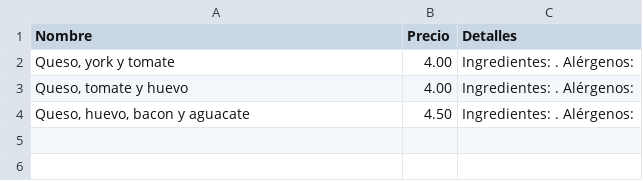
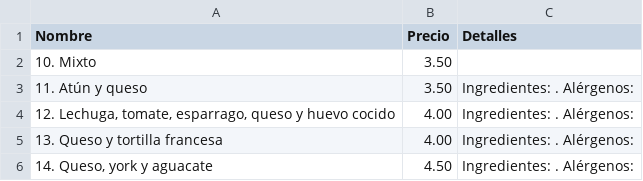
Before and after one commit to CarlosPerku/Barros, a CSV file: Ssimple.csv, drawn as a sheet.

Commit message:
Update Ssimple.csv

```diff
--- a/Ssimple.csv
+++ b/Ssimple.csv
@@ -1,4 +1,6 @@
 Nombre,Precio,Detalles
-"Queso, york y tomate", 4.00, "Ingredientes: . Alérgenos: "
-"Queso, tomate y huevo", 4.00, "Ingredientes: . Alérgenos: "
-"Queso, huevo, bacon y aguacate", 4.50, "Ingredientes: . Alérgenos: "
+"10. Mixto", 3.50,
+"11. Atún y queso", 3.50, "Ingredientes: . Alérgenos: "
+"12. Lechuga, tomate, esparrago, queso y huevo cocido", 4.00, "Ingredientes: . Alérgenos: "
+"13. Queso y tortilla francesa", 4.00, "Ingredientes: . Alérgenos: "
+"14. Queso, york y aguacate", 4.50, "Ingredientes: . Alérgenos: "
```
